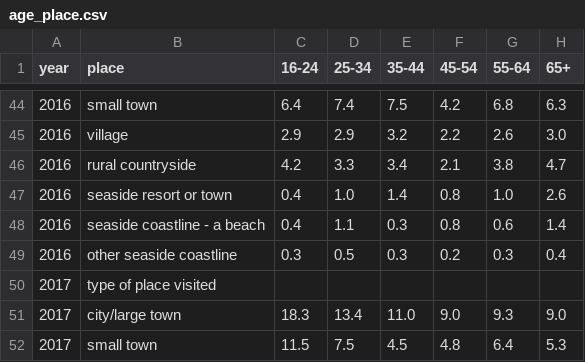
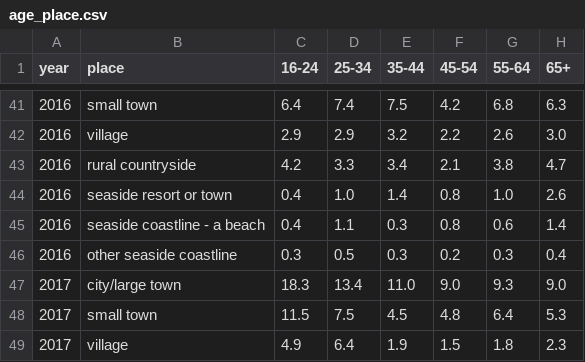
Before and after one commit to Altanis-Wu/dissertation, a CSV file: data/age/age_place.csv, drawn as a sheet; only a part is shown, gaps mark what is left out; the shorter side is filled out with more unchanged rows; the diff covers the shown part only; the diff names each change by its address in the sheet, - before the commit and + after, or states it on an @@ line.

```diff
--- a/data/age/age_place.csv
+++ b/data/age/age_place.csv
-row 50: 2017 | type of place visited
```
Also changed, not shown: 5 removed rows and 4 edited cells elsewhere in this file, data/children/children_place.csv, data/gender/gender_place.csv, 35 other files.
